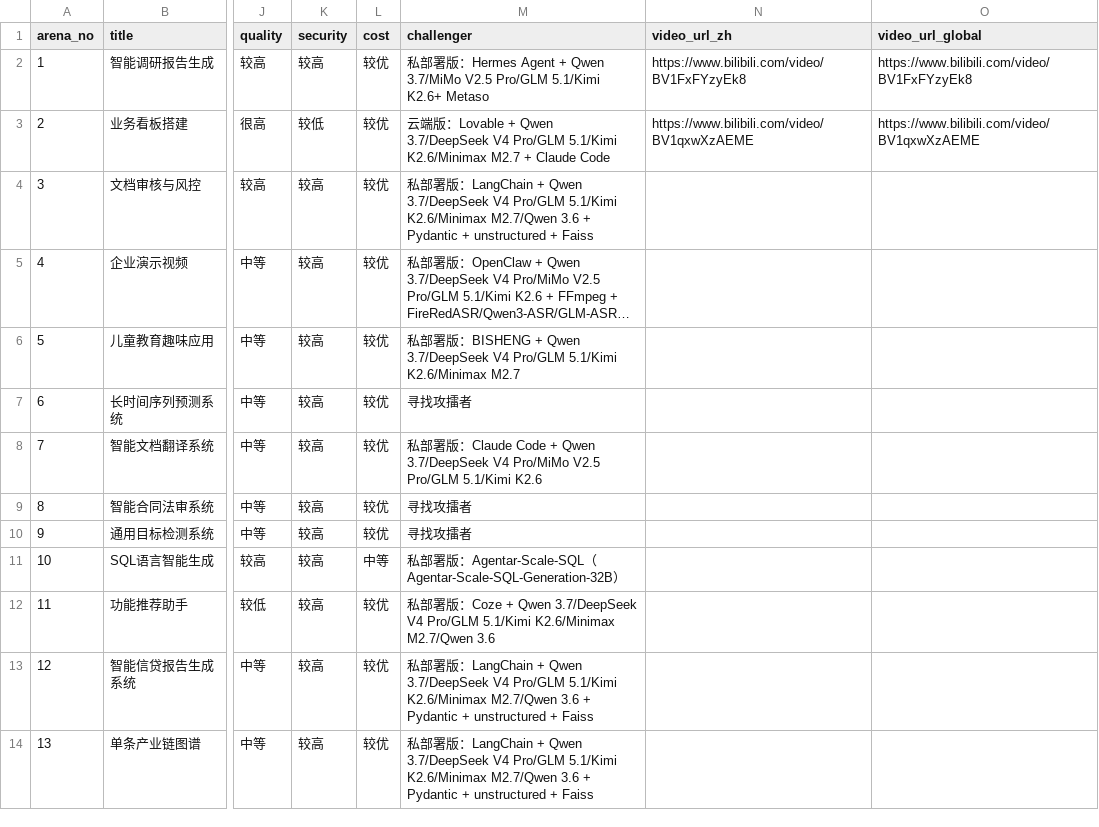
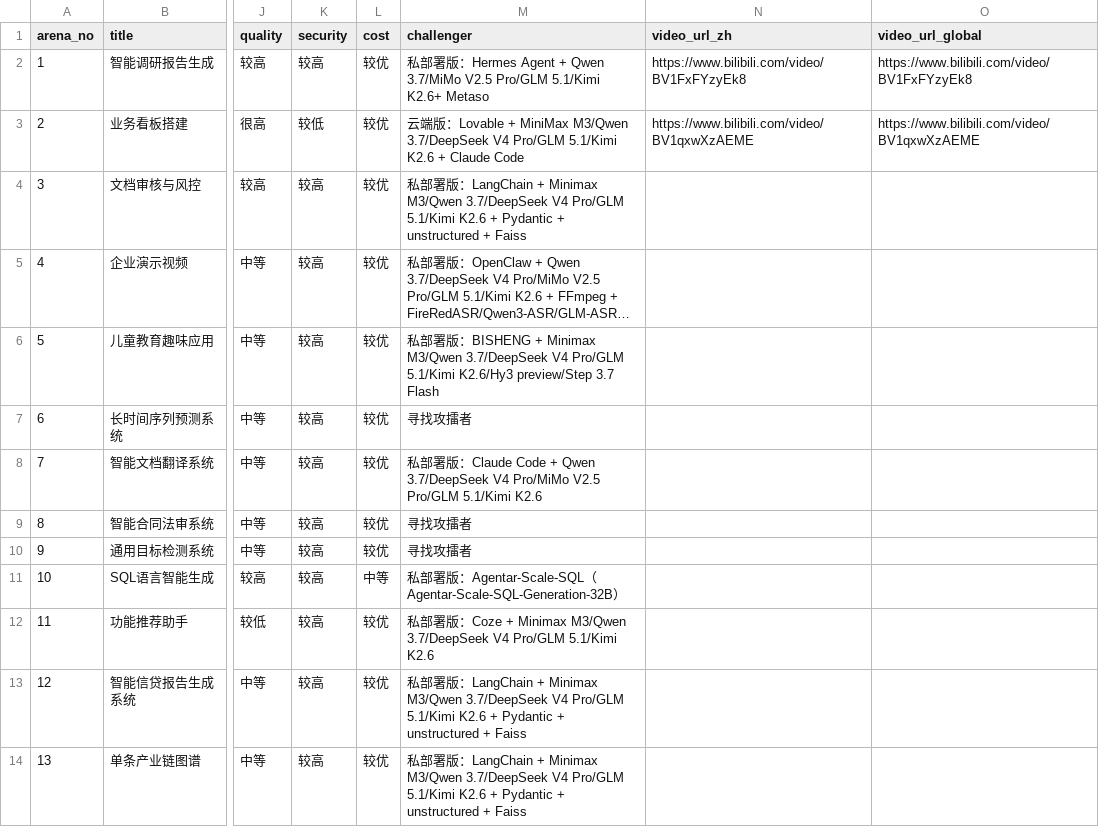
Before and after one commit to if2116/rw-playground-pages, a CSV file: Content/Arena/List of Arenas.csv, drawn as a sheet; only a part is shown, gaps mark what is left out; long unchanged cells end in …; the diff names each change by its address in the sheet, - before the commit and + after, or states it on an @@ line.

```diff
--- a/Content/Arena/List of Arenas.csv
+++ b/Content/Arena/List of Arenas.csv
-M3 (challenger): …Lovable + Qwen 3.7/DeepSeek V4 Pro/GLM 5.1/Kimi K2.6/Minimax M2.7 + Claude…
+M3 (challenger): …Lovable + MiniMax M3/Qwen 3.7/DeepSeek V4 Pro/GLM 5.1/Kimi K2.6 + Claude…
-M4 (challenger): …LangChain + Qwen 3.7/DeepSeek V4 Pro/GLM 5.1/Kimi K2.6/Minimax M2.7/Qwen 3.6 + Pydantic…
+M4 (challenger): …LangChain + Minimax M3/Qwen 3.7/DeepSeek V4 Pro/GLM 5.1/Kimi K2.6 + Pydantic…
-M6 (challenger): …BISHENG + Qwen 3.7/DeepSeek V4 Pro/GLM 5.1/Kimi K2.6/Minimax M2.7
+M6 (challenger): …BISHENG + Minimax M3/Qwen 3.7/DeepSeek V4 Pro/GLM 5.1/Kimi K2.6/Hy3 preview/Step 3.7 Flash
-M12 (challenger): …Coze + Qwen 3.7/DeepSeek V4 Pro/GLM 5.1/Kimi K2.6/Minimax M2.7/Qwen 3.6
+M12 (challenger): …Coze + Minimax M3/Qwen 3.7/DeepSeek V4 Pro/GLM 5.1/Kimi K2.6
-M13:M14 (challenger): …LangChain + Qwen 3.7/DeepSeek V4 Pro/GLM 5.1/Kimi K2.6/Minimax M2.7/Qwen 3.6 + Pydantic…
+M13:M14 (challenger): …LangChain + Minimax M3/Qwen 3.7/DeepSeek V4 Pro/GLM 5.1/Kimi K2.6 + Pydantic…
```
Also changed, not shown: 54 other files.
